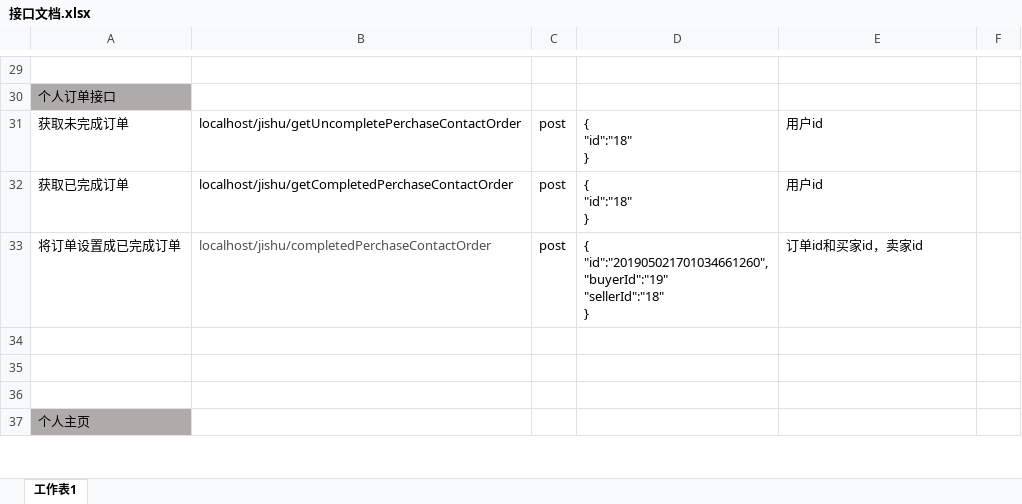
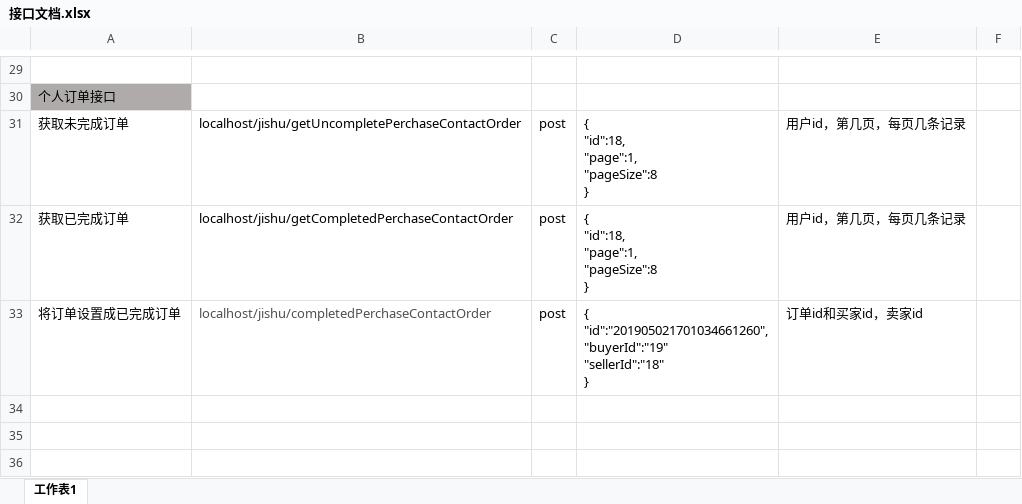
Before and after one commit to sparrowflyer/jishu, an Excel workbook: 接口文档.xlsx, sheet 工作表1, drawn as a sheet; only a part is shown, gaps mark what is left out; the shorter side is filled out with more unchanged rows; values as stored, in another font and other column widths than the file's, no borders; ↵ is a line break in a cell; the diff names each change by its address in the sheet, - before the commit and + after, or states it on an @@ line.

```diff
--- a/接口文档.xlsx (sheet 工作表1)
+++ b/接口文档.xlsx (sheet 工作表1)
-D31:D32: { ↵ "id":"18" ↵ }
+D31:D32: { ↵ "id":18, ↵ "page":1, ↵ "pageSize":8 ↵ }
-E31:E32: 用户id
+E31:E32: 用户id，第几页，每页几条记录
```
Also changed, not shown: 3 other files.
